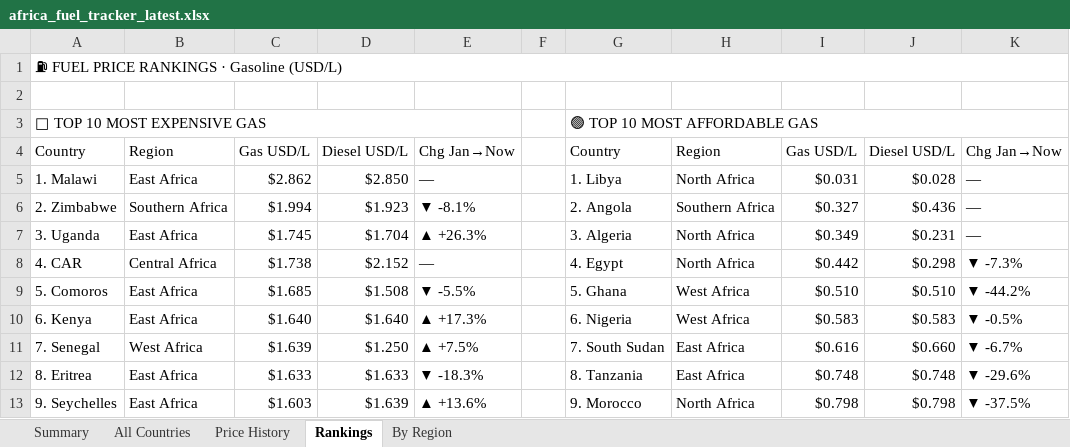
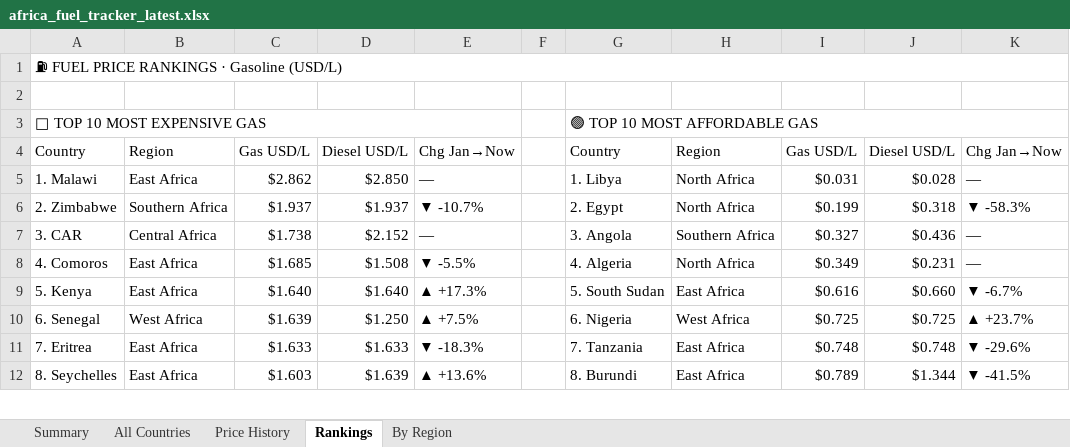
Before and after one commit to Data-Innovation-For-Africa/africa-fuel-tracker, an Excel workbook: africa_fuel_tracker_latest.xlsx, sheet Rankings, drawn as a sheet; only a part is shown; values as stored, in another font and other column widths than the file's, no cell formats; removed rows and columns are numbered as before the commit, all else as after; the diff covers the shown part only; the diff names each change by its address in the sheet, - before the commit and + after, or states it on an @@ line.

```diff
--- a/africa_fuel_tracker_latest.xlsx (sheet Rankings)
+++ b/africa_fuel_tracker_latest.xlsx (sheet Rankings)
-C6: $1.994
+C6: $1.937
-D6: $1.923
+D6: $1.937
-E6: ▼ -8.1%
+E6: ▼ -10.7%
-G6: 2. Angola
+G6: 2. Egypt
-H6: Southern Africa
+H6: North Africa
-I6: $0.327
+I6: $0.199
-J6: $0.436
+J6: $0.318
-K6: —
+K6: ▼ -58.3%
+row 7: 3. CAR | Central Africa | $1.738 | $2.152 | — |  | 3. Angola | Southern Africa | $0.327 | $0.436 | —
-A8: 3. Uganda
+A8: 4. Comoros
-C8: $1.745
+C8: $1.685
-D8: $1.704
+D8: $1.508
-E8: ▲ +26.3%
+E8: ▼ -5.5%
-G8: 3. Algeria
+G8: 4. Algeria
-row 8: 4. CAR | Central Africa | $1.738 | $2.152 | — |  | 4. Egypt | North Africa | $0.442 | $0.298 | ▼ -7.3%
-row 9: 5. Comoros | East Africa | $1.685 | $1.508 | ▼ -5.5% |  | 5. Ghana | West Africa | $0.510 | $0.510 | ▼ -44.2%
-row 10: 6. Kenya | East Africa | $1.640 | $1.640 | ▲ +17.3% |  | 6. Nigeria | West Africa | $0.583 | $0.583 | ▼ -0.5%
-A9: 7. Senegal
+A9: 5. Kenya
-B9: West Africa
+B9: East Africa
-C9: $1.639
+C9: $1.640
-D9: $1.250
+D9: $1.640
-E9: ▲ +7.5%
+E9: ▲ +17.3%
-G9: 7. South Sudan
+G9: 5. South Sudan
+row 10: 6. Senegal | West Africa | $1.639 | $1.250 | ▲ +7.5% |  | 6. Nigeria | West Africa | $0.725 | $0.725 | ▲ +23.7%
-A11: 8. Eritrea
+A11: 7. Eritrea
-G11: 8. Tanzania
+G11: 7. Tanzania
-A12: 9. Seychelles
+A12: 8. Seychelles
-G12: 9. Morocco
+G12: 8. Burundi
-H12: North Africa
+H12: East Africa
-I12: $0.798
+I12: $0.789
-J12: $0.798
+J12: $1.344
-K12: ▼ -37.5%
+K12: ▼ -41.5%
```
Also changed, not shown: 15 added rows, 13 removed rows and 9 edited cells elsewhere in this sheet, sheet Price History, sheet By Region, sheet All Countries, sheet Summary, cell formats, 3 other files.
